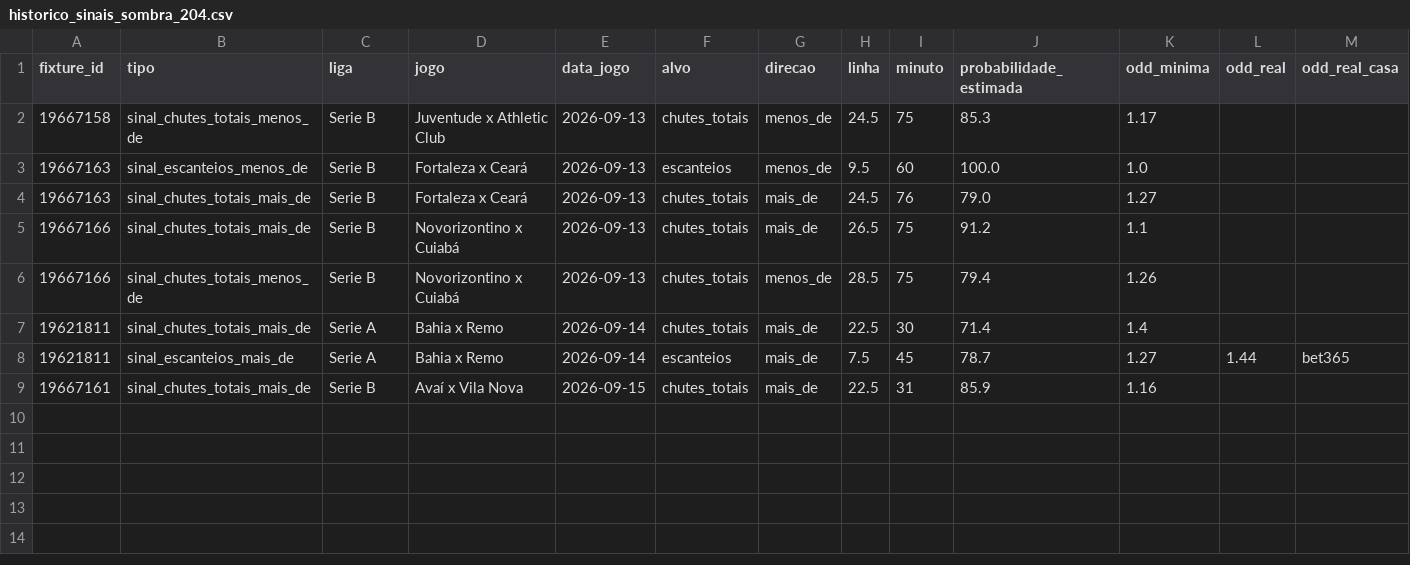
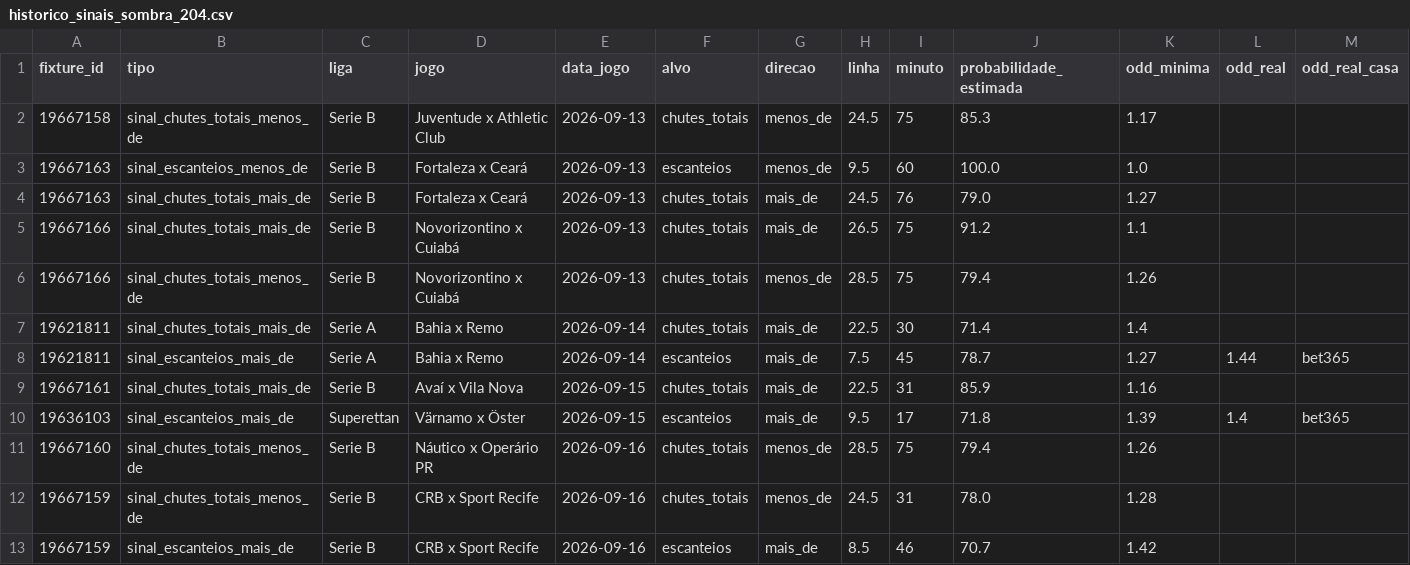
Before and after one commit to lucaseirafleury-ai/Bet, a CSV file: ligas_live_app/historico_sinais_sombra_204.csv, drawn as a sheet; only a part is shown; rows hold the shown columns only; the diff names each change by its address in the sheet, - before the commit and + after, or states it on an @@ line.

```diff
--- a/ligas_live_app/historico_sinais_sombra_204.csv
+++ b/ligas_live_app/historico_sinais_sombra_204.csv
+row 10: 19636103 | sinal_escanteios_mais_de | Superettan | Värnamo x Öster | 2026-09-15 | escanteios | mais_de | 9.5 | 17 | 71.8 | 1.39 | 1.4 | bet365
+row 11: 19667160 | sinal_chutes_totais_menos_de | Serie B | Náutico x Operário PR | 2026-09-16 | chutes_totais | menos_de | 28.5 | 75 | 79.4 | 1.26
+row 12: 19667159 | sinal_chutes_totais_menos_de | Serie B | CRB x Sport Recife | 2026-09-16 | chutes_totais | menos_de | 24.5 | 31 | 78.0 | 1.28
+row 13: 19667159 | sinal_escanteios_mais_de | Serie B | CRB x Sport Recife | 2026-09-16 | escanteios | mais_de | 8.5 | 46 | 70.7 | 1.42
```
Also changed, not shown: ligas_live_app/historico_sinais_sombra_105.csv, ligas_live_app/suprimidos_por_odd_historico.csv.
